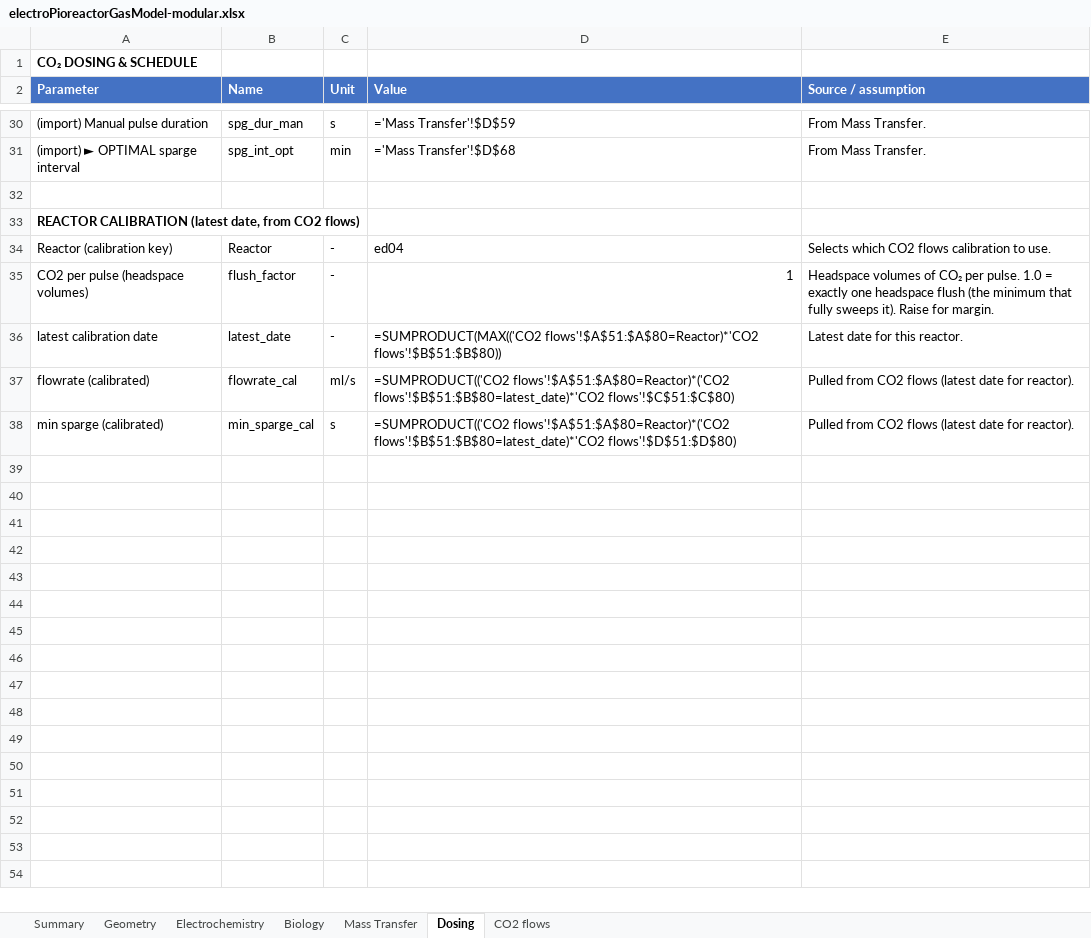
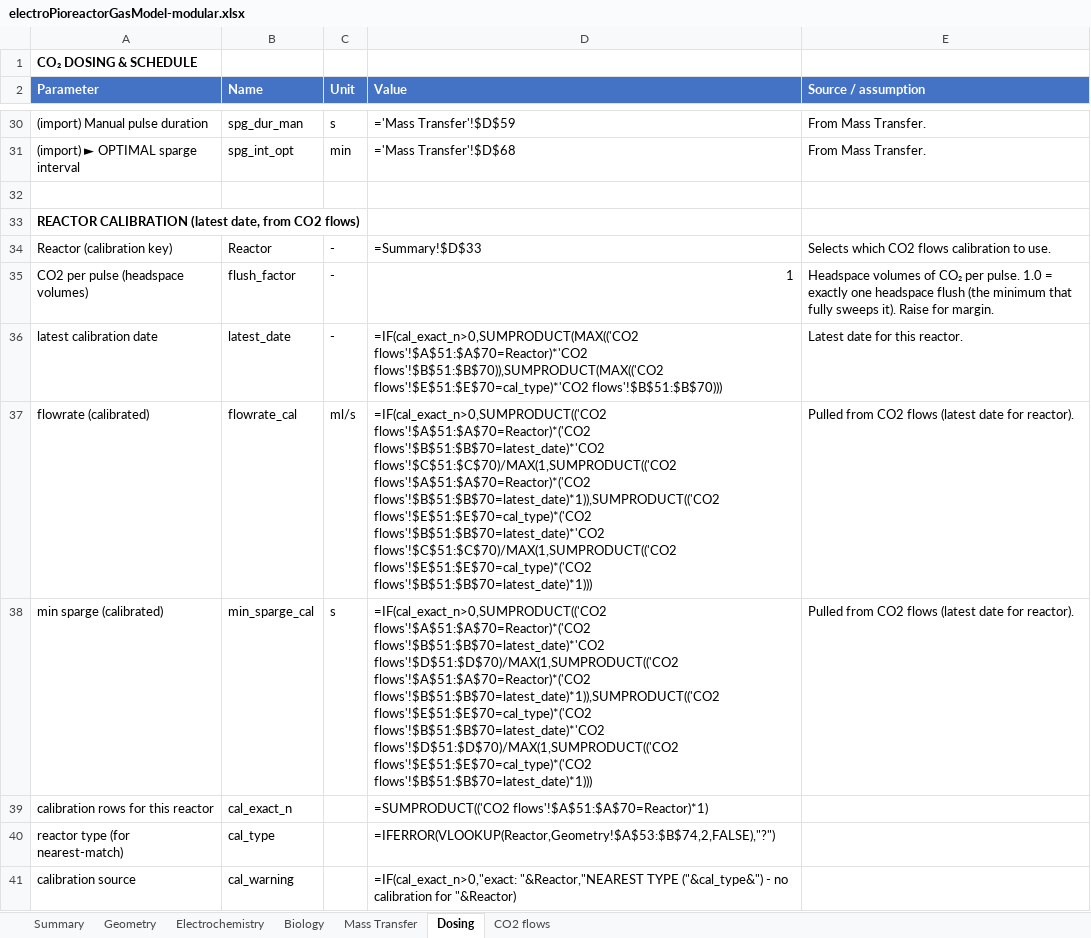
Before and after one commit to amy-bo/electroPioreactor, an Excel workbook: Media/electroPioreactorGasModel-modular.xlsx, sheet Dosing, drawn as a sheet; only a part is shown, gaps mark what is left out; values as stored, in another font and other column widths than the file's, no borders; formulas without a stored value are shown as written; conditional formats not drawn; the diff names each change by its address in the sheet, - before the commit and + after, or states it on an @@ line.

```diff
--- a/Media/electroPioreactorGasModel-modular.xlsx (sheet Dosing)
+++ b/Media/electroPioreactorGasModel-modular.xlsx (sheet Dosing)
-D34 (Value): ed04
+D34 (Value): =Summary!$D$33
-D36 (Value): =SUMPRODUCT(MAX(('CO2 flows'!$A$51:$A$80=Reactor)*'CO2 flows'!$B$51:$B$80))
+D36 (Value): =IF(cal_exact_n>0,SUMPRODUCT(MAX(('CO2 flows'!$A$51:$A$70=Reactor)*'CO2 flows'!$B$51:$B$70)),SUMPRODUCT(MAX(('CO2 flows'!$E$51:$E$70=cal_type)*'CO2 flows'!$B$51:$B$70)))
-D37 (Value): =SUMPRODUCT(('CO2 flows'!$A$51:$A$80=Reactor)*('CO2 flows'!$B$51:$B$80=latest_date)*'CO2 flows'!$C$51:$C$80)
+D37 (Value): =IF(cal_exact_n>0,SUMPRODUCT(('CO2 flows'!$A$51:$A$70=Reactor)*('CO2 flows'!$B$51:$B$70=latest_date)*'CO2 flows'!$C$51:$C$70)/MAX(1,SUMPRODUCT(('CO2 flows'!$A$51:$A$70=Reactor)*('CO2 flows'!$B$51:$B$70=latest_date)*1)),SUMPRODUCT(('CO2 flows'!$E$51:$E$70=cal_type)*('CO2 flows'!$B$51:$B$70=latest_date)*'CO2 flows'!$C$51:$C$70)/MAX(1,SUMPRODUCT(('CO2 flows'!$E$51:$E$70=cal_type)*('CO2 flows'!$B$51:$B$70=latest_date)*1)))
-D38 (Value): =SUMPRODUCT(('CO2 flows'!$A$51:$A$80=Reactor)*('CO2 flows'!$B$51:$B$80=latest_date)*'CO2 flows'!$D$51:$D$80)
+D38 (Value): =IF(cal_exact_n>0,SUMPRODUCT(('CO2 flows'!$A$51:$A$70=Reactor)*('CO2 flows'!$B$51:$B$70=latest_date)*'CO2 flows'!$D$51:$D$70)/MAX(1,SUMPRODUCT(('CO2 flows'!$A$51:$A$70=Reactor)*('CO2 flows'!$B$51:$B$70=latest_date)*1)),SUMPRODUCT(('CO2 flows'!$E$51:$E$70=cal_type)*('CO2 flows'!$B$51:$B$70=latest_date)*'CO2 flows'!$D$51:$D$70)/MAX(1,SUMPRODUCT(('CO2 flows'!$E$51:$E$70=cal_type)*('CO2 flows'!$B$51:$B$70=latest_date)*1)))
+row 39: calibration rows for this reactor | cal_exact_n |  | =SUMPRODUCT(('CO2 flows'!$A$51:$A$70=Reactor)*1)
+row 40: reactor type (for nearest-match) | cal_type |  | =IFERROR(VLOOKUP(Reactor,Geometry!$A$53:$B$74,2,FALSE),"?")
+row 41: calibration source | cal_warning |  | =IF(cal_exact_n>0,"exact: "&Reactor,"NEAREST TYPE ("&cal_type&") - no calibration for "&Reactor)
```
Also changed, not shown: sheet CO2 flows, sheet Geometry, sheet Summary, sheet Mass Transfer.
